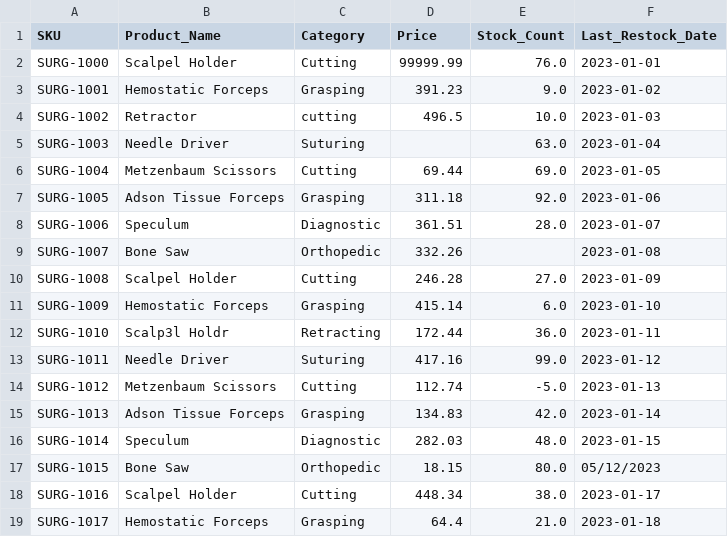
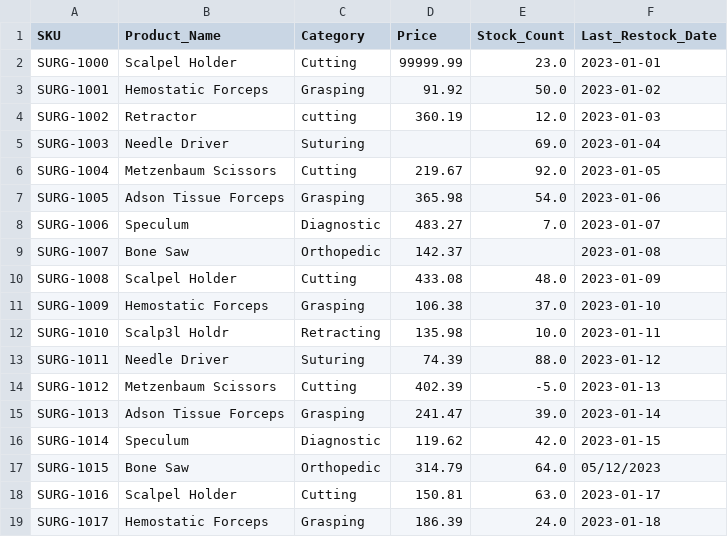
Before and after one commit to sruthiravindra/data_sanitizer, a CSV file: data/messy_surgical_inventory.csv, drawn as a sheet; only a part is shown; the diff covers the shown part only.

```diff
--- a/data/messy_surgical_inventory.csv
+++ b/data/messy_surgical_inventory.csv
@@ -1,19 +1,19 @@
 SKU,Product_Name,Category,Price,Stock_Count,Last_Restock_Date
-SURG-1000,Scalpel Holder,Cutting,99999.99,76.0,2023-01-01
-SURG-1001,Hemostatic Forceps,Grasping,391.23,9.0,2023-01-02
-SURG-1002,Retractor,cutting,496.5,10.0,2023-01-03
-SURG-1003,Needle Driver,Suturing,,63.0,2023-01-04
-SURG-1004,Metzenbaum Scissors,Cutting,69.44,69.0,2023-01-05
-SURG-1005,Adson Tissue Forceps,Grasping ,311.18,92.0,2023-01-06
-SURG-1006,Speculum,Diagnostic,361.51,28.0,2023-01-07
-SURG-1007,Bone Saw,Orthopedic,332.26,,2023-01-08
-SURG-1008,Scalpel Holder,Cutting,246.28,27.0,2023-01-09
-SURG-1009,Hemostatic Forceps,Grasping,415.14,6.0,2023-01-10
-SURG-1010,Scalp3l Holdr,Retracting,172.44,36.0,2023-01-11
-SURG-1011,Needle Driver,Suturing,417.16,99.0,2023-01-12
-SURG-1012,Metzenbaum Scissors,Cutting,112.74,-5.0,2023-01-13
-SURG-1013,Adson Tissue Forceps,Grasping,134.83,42.0,2023-01-14
-SURG-1014,Speculum,Diagnostic,282.03,48.0,2023-01-15
-SURG-1015,Bone Saw,Orthopedic,18.15,80.0,05/12/2023
-SURG-1016,Scalpel Holder,Cutting,448.34,38.0,2023-01-17
-SURG-1017,Hemostatic Forceps,Grasping,64.4,21.0,2023-01-18
+SURG-1000,Scalpel Holder,Cutting,99999.99,23.0,2023-01-01
+SURG-1001,Hemostatic Forceps,Grasping,91.92,50.0,2023-01-02
+SURG-1002,Retractor,cutting,360.19,12.0,2023-01-03
+SURG-1003,Needle Driver,Suturing,,69.0,2023-01-04
+SURG-1004,Metzenbaum Scissors,Cutting,219.67,92.0,2023-01-05
+SURG-1005,Adson Tissue Forceps,Grasping ,365.98,54.0,2023-01-06
+SURG-1006,Speculum,Diagnostic,483.27,7.0,2023-01-07
+SURG-1007,Bone Saw,Orthopedic,142.37,,2023-01-08
+SURG-1008,Scalpel Holder,Cutting,433.08,48.0,2023-01-09
+SURG-1009,Hemostatic Forceps,Grasping,106.38,37.0,2023-01-10
+SURG-1010,Scalp3l Holdr,Retracting,135.98,10.0,2023-01-11
+SURG-1011,Needle Driver,Suturing,74.39,88.0,2023-01-12
+SURG-1012,Metzenbaum Scissors,Cutting,402.39,-5.0,2023-01-13
+SURG-1013,Adson Tissue Forceps,Grasping,241.47,39.0,2023-01-14
+SURG-1014,Speculum,Diagnostic,119.62,42.0,2023-01-15
+SURG-1015,Bone Saw,Orthopedic,314.79,64.0,05/12/2023
+SURG-1016,Scalpel Holder,Cutting,150.81,63.0,2023-01-17
+SURG-1017,Hemostatic Forceps,Grasping,186.39,24.0,2023-01-18
```
Also changed, not shown: 66 edited cells elsewhere in this file, data/cleaned_surgical_inventory.csv, data/sanitization_log.csv, 9 other files.
